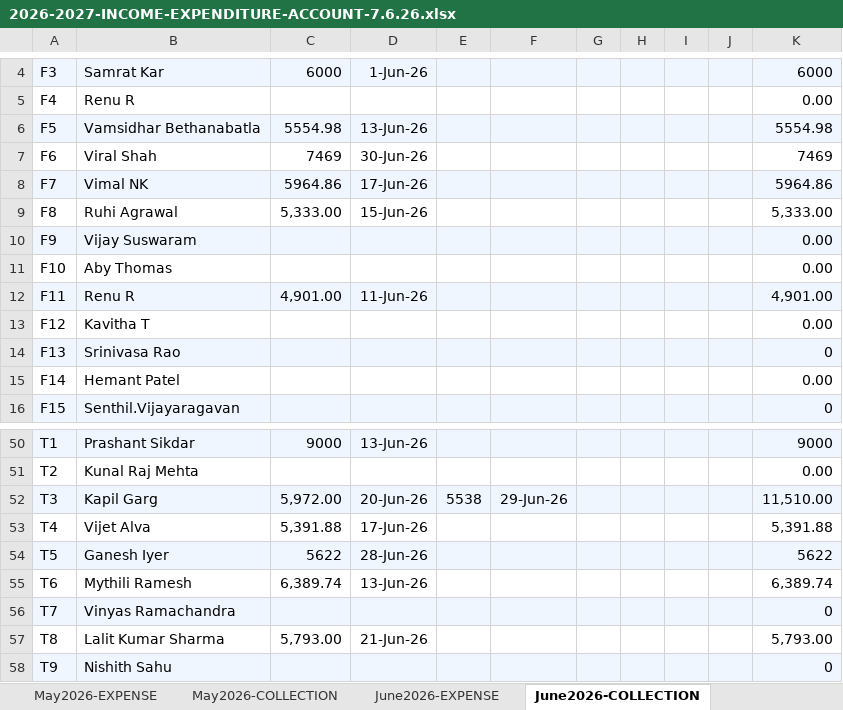
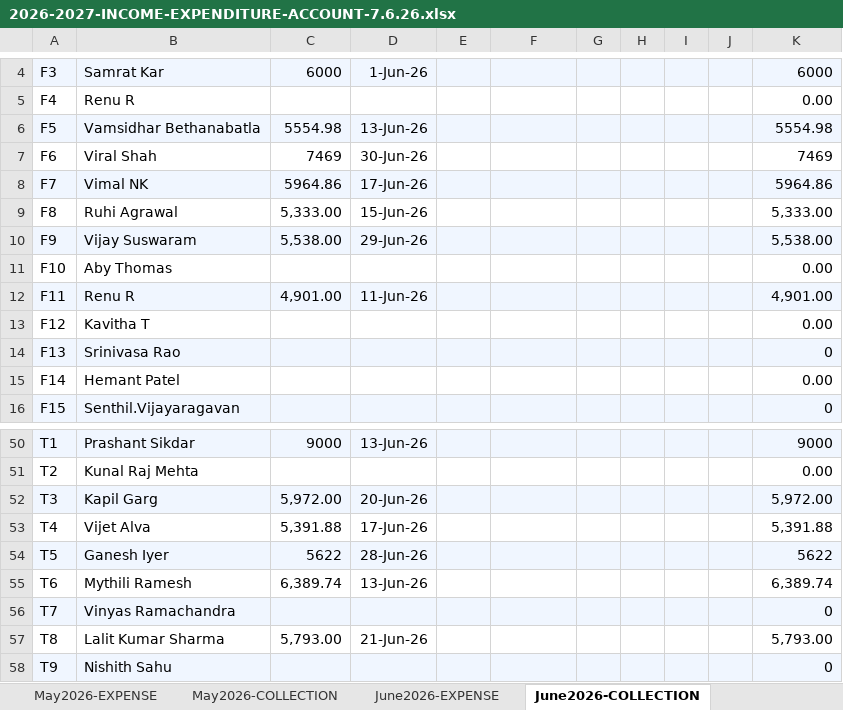
Before and after one commit to manapristine/manapristine, an Excel workbook: db/accounts/2026-2027-INCOME-EXPENDITURE-ACCOUNT-7.6.26.xlsx, sheet June2026-COLLECTION, drawn as a sheet; only a part is shown, gaps mark what is left out; values as stored, in another font and other column widths than the file's, no borders; the diff names each change by its address in the sheet, - before the commit and + after, or states it on an @@ line.

```diff
--- a/db/accounts/2026-2027-INCOME-EXPENDITURE-ACCOUNT-7.6.26.xlsx (sheet June2026-COLLECTION)
+++ b/db/accounts/2026-2027-INCOME-EXPENDITURE-ACCOUNT-7.6.26.xlsx (sheet June2026-COLLECTION)
-C10: (empty)
+C10: 5,538.00
-D10: (empty)
+D10: 29-Jun-26
-K10: 0.00
+K10: 5,538.00
-E52: 5538
+E52: (empty)
-F52: 29-Jun-26
+F52: (empty)
-K52: 11,510.00
+K52: 5,972.00
```
Also changed, not shown: sheet INCOME-EXPENSE-CYCLES, charts or pictures, 4 other files.
